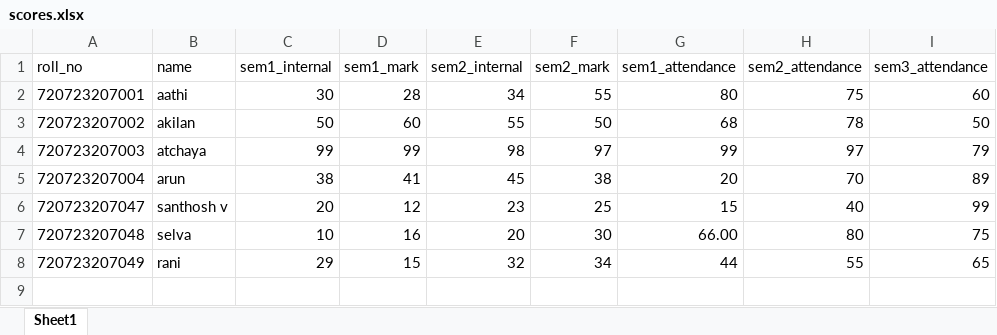
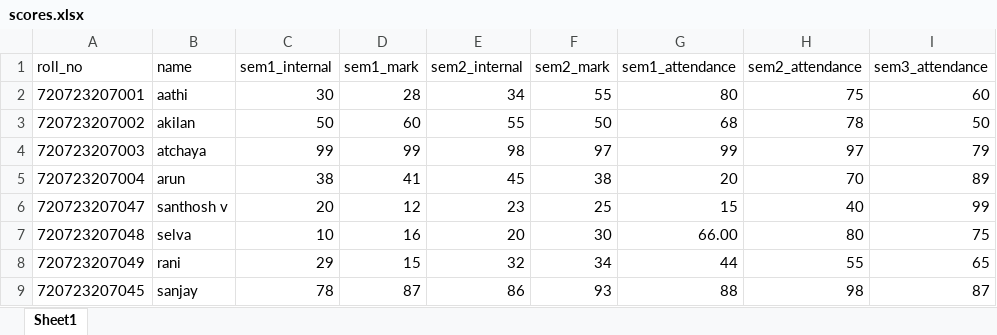
Before and after one commit to selva31/prediction-ML, an Excel workbook: static/uploads/scores.xlsx, sheet Sheet1, drawn as a sheet; values as stored, in another font and other column widths than the file's, no borders; the diff names each change by its address in the sheet, - before the commit and + after, or states it on an @@ line.

```diff
--- a/static/uploads/scores.xlsx (sheet Sheet1)
+++ b/static/uploads/scores.xlsx (sheet Sheet1)
+row 9: 720723207045 | sanjay | 78 | 87 | 86 | 93 | 88 | 98 | 87
```
Also changed, not shown: static/uploads/student_data.xlsx, 7 other files.
